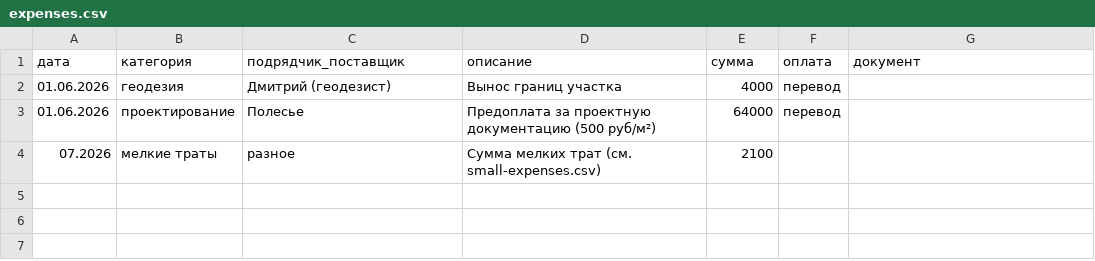
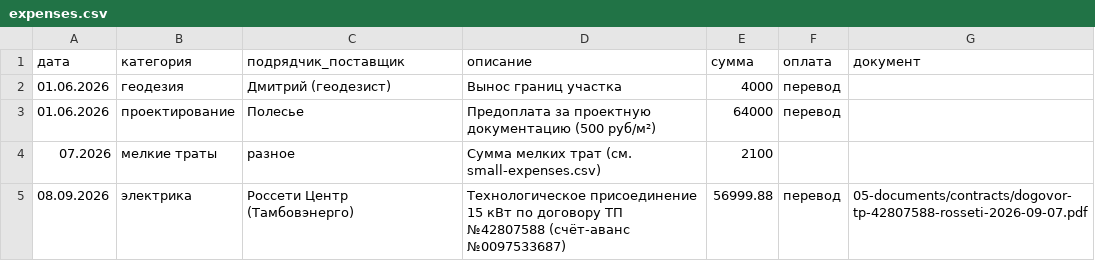
Before and after one commit to goofuck-tmb/build-a-house, a CSV file: 03-finance/expenses.csv, drawn as a sheet; the diff names each change by its address in the sheet, - before the commit and + after, or states it on an @@ line.

```diff
--- a/03-finance/expenses.csv
+++ b/03-finance/expenses.csv
+row 5: 08.09.2026 | электрика | Россети Центр (Тамбовэнерго) | Технологическое присоединение 15 кВт по договору ТП №42807588 (счёт-аванс №0097533687) | 56999.88 | перевод | 05-documents/contracts/dogovor-tp-42807588-rosseti-2026-09-07.pdf
```
Also changed, not shown: 5 other files.
